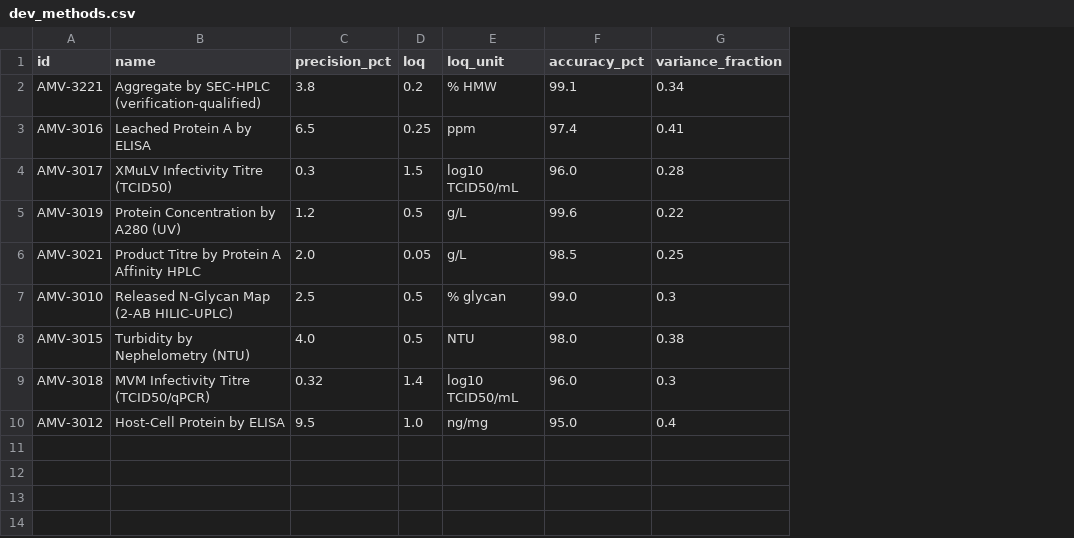
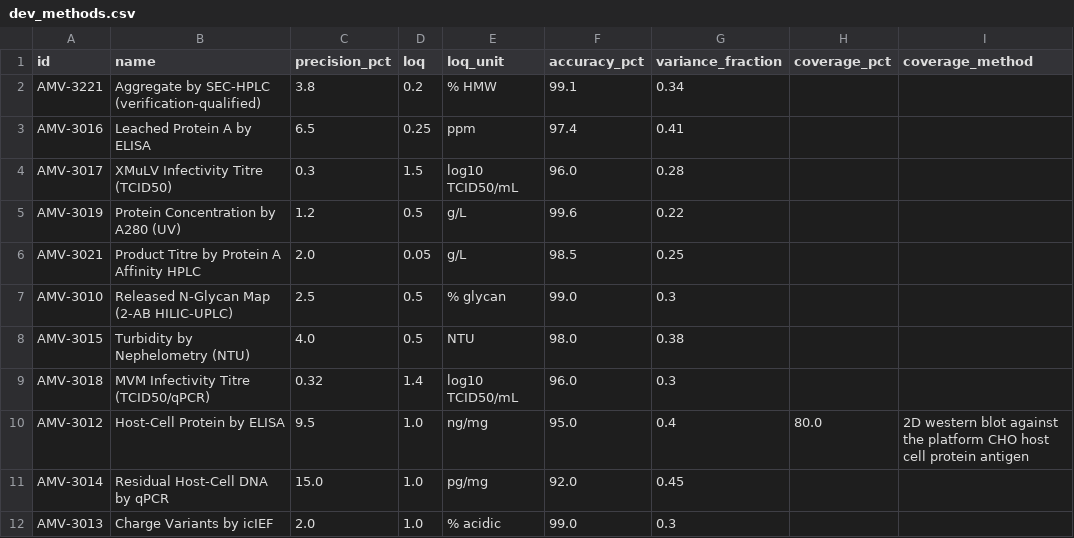
Before and after one commit to MoritzImendoerffer/synthetic_data, a CSV file: outputs/data/dev_methods.csv, drawn as a sheet; the diff names each change by its address in the sheet, - before the commit and + after, or states it on an @@ line.

```diff
--- a/outputs/data/dev_methods.csv
+++ b/outputs/data/dev_methods.csv
+column H (coverage_pct), row 10: 80.0
+column I (coverage_method), row 10: 2D western blot against the platform CHO host cell protein antigen
+row 11: AMV-3014 | Residual Host-Cell DNA by qPCR | 15.0 | 1.0 | pg/mg | 92.0 | 0.45
+row 12: AMV-3013 | Charge Variants by icIEF | 2.0 | 1.0 | % acidic | 99.0 | 0.3
```
Also changed, not shown: outputs/data/capability.csv, outputs/data/deviations.csv, 54 other files.
